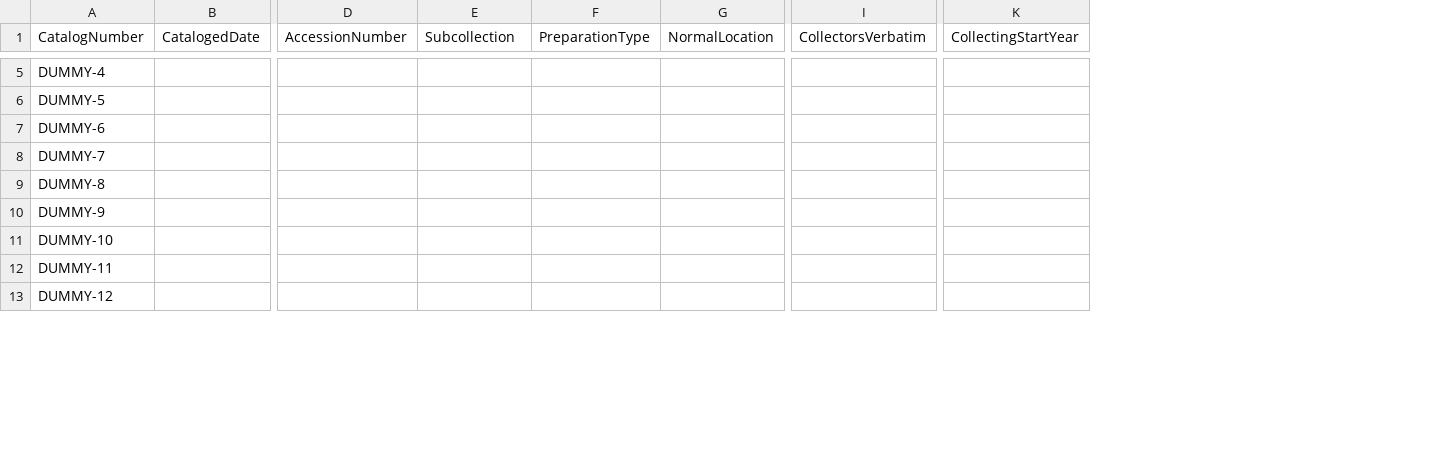
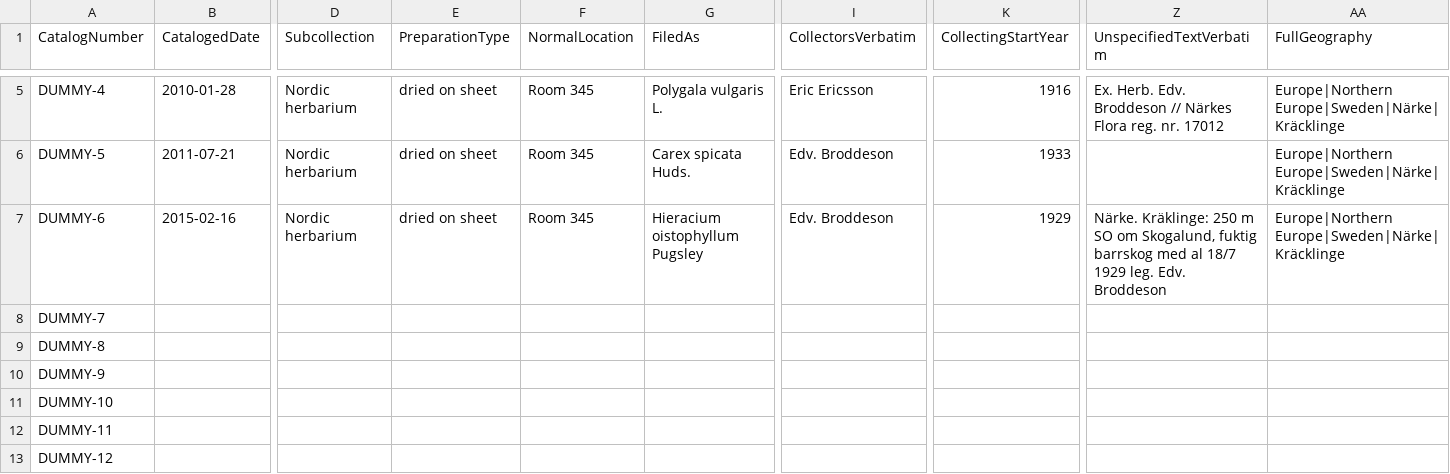
Before and after one commit to DINA-Web/datasets, a CSV file: collections-data/vascular-plants/specimens.csv, drawn as a sheet; only a part is shown, gaps mark what is left out; removed rows and columns are numbered as before the commit, all else as after; the diff covers the shown part only; the diff names each change by its address in the sheet, - before the commit and + after, or states it on an @@ line.

```diff
--- a/collections-data/vascular-plants/specimens.csv
+++ b/collections-data/vascular-plants/specimens.csv
-column D (AccessionNumber), empty
+column G (FiledAs), rows 5-7: Polygala vulgaris L. | Carex spicata Huds. | Hieracium oistophyllum Pugsley
+column Z (UnspecifiedTextVerbatim), rows 5-7: Ex. Herb. Edv. Broddeson // Närkes Flora reg. nr. 17012 |  | Närke. Kräklinge: 250 m SO om Skogalund, fuktig barrskog med al 18/7 1929 leg. Edv. Broddeson
+column AA (FullGeography), rows 5-7: all Europe|Northern Europe|Sweden|Närke|Kräcklinge
-B5 (CatalogedDate): (empty)
+B5 (CatalogedDate): 2010-01-28
-D5:D7 (Subcollection): (empty)
+D5:D7 (Subcollection): Nordic herbarium
-E5:E7 (PreparationType): (empty)
+E5:E7 (PreparationType): dried on sheet
-F5:F7 (NormalLocation): (empty)
+F5:F7 (NormalLocation): Room 345
-I5 (CollectorsVerbatim): (empty)
+I5 (CollectorsVerbatim): Eric Ericsson
-K5 (CollectingStartYear): (empty)
+K5 (CollectingStartYear): 1916
-B6 (CatalogedDate): (empty)
+B6 (CatalogedDate): 2011-07-21
-I6:I7 (CollectorsVerbatim): (empty)
+I6:I7 (CollectorsVerbatim): Edv. Broddeson
-K6 (CollectingStartYear): (empty)
+K6 (CollectingStartYear): 1933
-B7 (CatalogedDate): (empty)
+B7 (CatalogedDate): 2015-02-16
-K7 (CollectingStartYear): (empty)
+K7 (CollectingStartYear): 1929
```
Also changed, not shown: 37 edited cells elsewhere in this file, collections-data/vascular-plants/identifications.csv, collections-data/vascular-plants/typestatusdesignations.csv, 4 other files.
